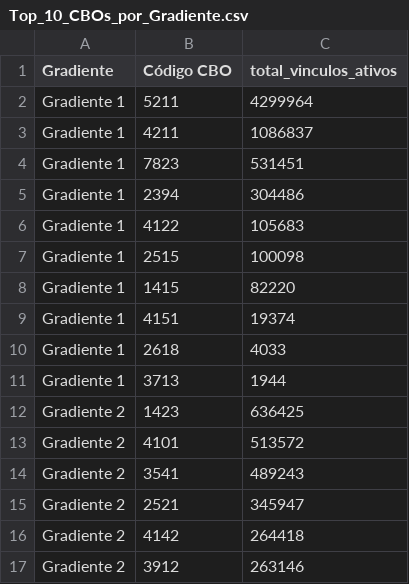
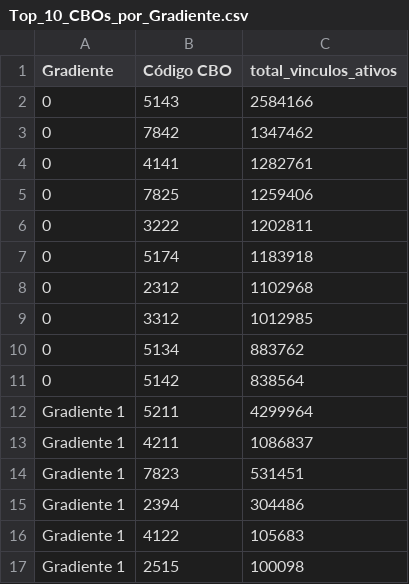
Before and after one commit to pbelushi/AI_generative_impact_jobs, a CSV file: Data/Top_10_CBOs_por_Gradiente.csv, drawn as a sheet; only a part is shown; the shorter side is filled out with more unchanged rows.

```diff
--- a/Data/Top_10_CBOs_por_Gradiente.csv
+++ b/Data/Top_10_CBOs_por_Gradiente.csv
@@ -1,2 +1,12 @@
 Gradiente;Código CBO;total_vinculos_ativos
+0;5143;2584166
+0;7842;1347462
+0;4141;1282761
+0;7825;1259406
+0;3222;1202811
+0;5174;1183918
+0;2312;1102968
+0;3312;1012985
+0;5134;883762
+0;5142;838564
 Gradiente 1;5211;4299964
```
Also changed, not shown: Data/Resumo_Impacto_IA_2024.csv, Data/Resumo_Impacto_IA_por_Estado_2024.csv, 3 other files.
